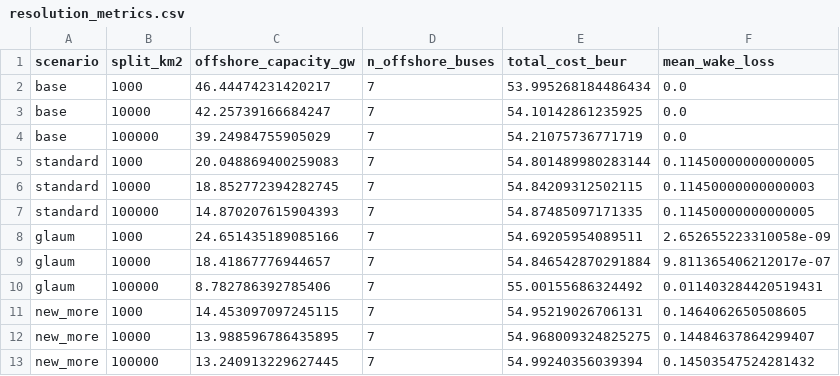
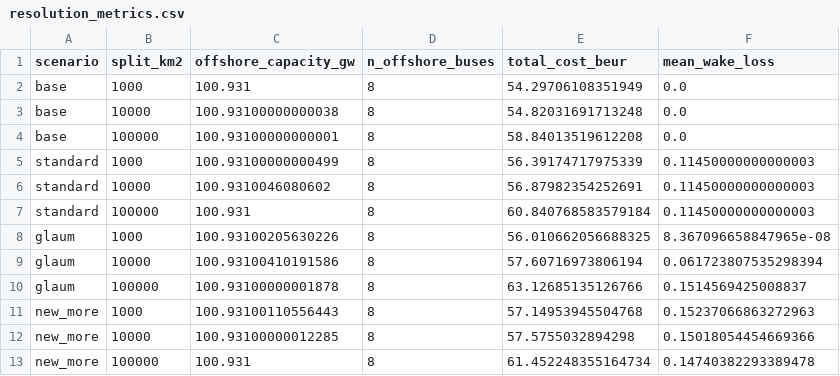
Before and after one commit to ellyess/pypsa-eur-wind, a CSV file: analysis_scripts/data/wake_extracted/resolution_metrics.csv, drawn as a sheet.

Commit message:
Add sector-run wake extraction data and analysis updates for paper revision

```diff
--- a/analysis_scripts/data/wake_extracted/resolution_metrics.csv
+++ b/analysis_scripts/data/wake_extracted/resolution_metrics.csv
@@ -1,13 +1,13 @@
 scenario,split_km2,offshore_capacity_gw,n_offshore_buses,total_cost_beur,mean_wake_loss
-base,1000,46.44474231420217,7,53.995268184486434,0.0
-base,10000,42.25739166684247,7,54.10142861235925,0.0
-base,100000,39.24984755905029,7,54.21075736771719,0.0
-standard,1000,20.048869400259083,7,54.801489980283144,0.11450000000000005
-standard,10000,18.852772394282745,7,54.84209312502115,0.11450000000000003
-standard,100000,14.870207615904393,7,54.87485097171335,0.11450000000000005
-glaum,1000,24.651435189085166,7,54.69205954089511,2.652655223310058e-09
-glaum,10000,18.41867776944657,7,54.846542870291884,9.811365406212017e-07
-glaum,100000,8.782786392785406,7,55.00155686324492,0.011403284420519431
-new_more,1000,14.453097097245115,7,54.95219026706131,0.1464062650508605
-new_more,10000,13.988596786435895,7,54.968009324825275,0.14484637864299407
-new_more,100000,13.240913229627445,7,54.99240356039394,0.14503547524281432
+base,1000,100.931,8,54.29706108351949,0.0
+base,10000,100.93100000000038,8,54.82031691713248,0.0
+base,100000,100.93100000000001,8,58.84013519612208,0.0
+standard,1000,100.93100000000499,8,56.39174717975339,0.11450000000000003
+standard,10000,100.9310046080602,8,56.87982354252691,0.11450000000000003
+standard,100000,100.931,8,60.840768583579184,0.11450000000000003
+glaum,1000,100.93100205630226,8,56.010662056688325,8.367096658847965e-08
+glaum,10000,100.93100410191586,8,57.60716973806194,0.061723807535298394
+glaum,100000,100.93100000001878,8,63.12685135126766,0.1514569425008837
+new_more,1000,100.93100110556443,8,57.14953945504768,0.15237066863272963
+new_more,10000,100.93100000012285,8,57.5755032894298,0.15018054454669366
+new_more,100000,100.931,8,61.452248355164734,0.14740382293389478
```
Also changed, not shown: analysis_scripts/data/wake_extracted/system_metrics.csv, 37 other files.
